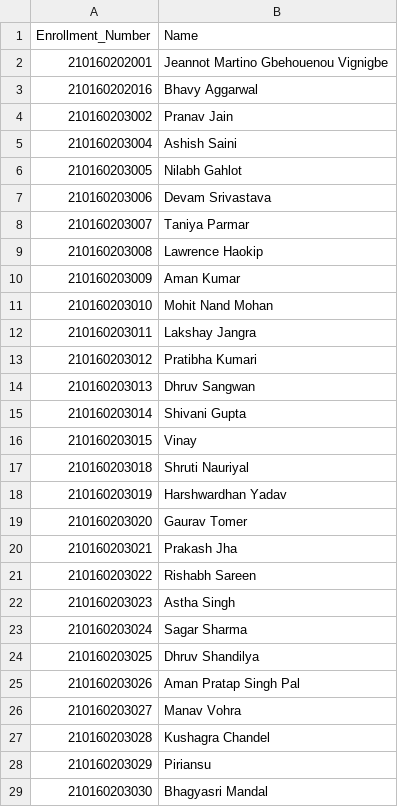
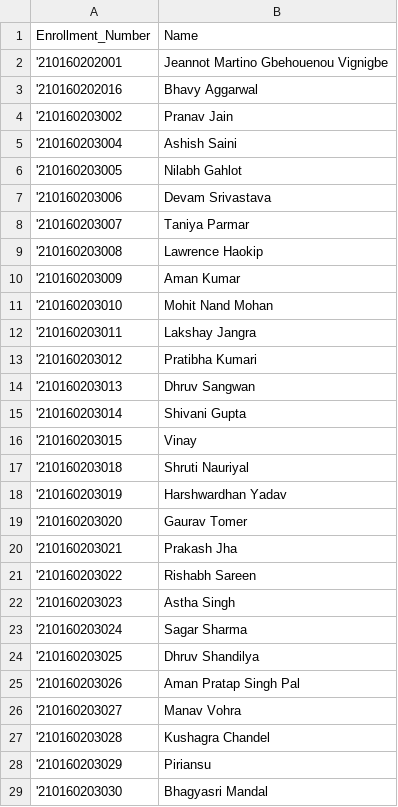
Before and after one commit to AryanSaini1303/Attendance_system, a CSV file: new_database/attendance_record/CSE2718/THEORY/BOTH.csv, drawn as a sheet; only a part is shown; the diff covers the shown part only.

```diff
--- a/new_database/attendance_record/CSE2718/THEORY/BOTH.csv
+++ b/new_database/attendance_record/CSE2718/THEORY/BOTH.csv
@@ -1,29 +1,29 @@
 Enrollment_Number,Name
-210160202001,Jeannot Martino Gbehouenou Vignigbe
-210160202016,Bhavy Aggarwal
-210160203002,Pranav Jain
-210160203004,Ashish Saini
-210160203005,Nilabh Gahlot
-210160203006,Devam Srivastava
-210160203007,Taniya Parmar
-210160203008,Lawrence Haokip
-210160203009,Aman Kumar
-210160203010,Mohit Nand Mohan
-210160203011,Lakshay Jangra
-210160203012,Pratibha Kumari
-210160203013,Dhruv Sangwan
-210160203014,Shivani Gupta
-210160203015,Vinay
-210160203018,Shruti Nauriyal
-210160203019,Harshwardhan Yadav
-210160203020,Gaurav Tomer
-210160203021,Prakash Jha
-210160203022,Rishabh Sareen
-210160203023,Astha Singh
-210160203024,Sagar Sharma
-210160203025,Dhruv Shandilya
-210160203026,Aman Pratap Singh Pal
-210160203027,Manav Vohra
-210160203028,Kushagra Chandel
-210160203029,Piriansu
-210160203030,Bhagyasri Mandal
+'210160202001,Jeannot Martino Gbehouenou Vignigbe
+'210160202016,Bhavy Aggarwal
+'210160203002,Pranav Jain
+'210160203004,Ashish Saini
+'210160203005,Nilabh Gahlot
+'210160203006,Devam Srivastava
+'210160203007,Taniya Parmar
+'210160203008,Lawrence Haokip
+'210160203009,Aman Kumar
+'210160203010,Mohit Nand Mohan
+'210160203011,Lakshay Jangra
+'210160203012,Pratibha Kumari
+'210160203013,Dhruv Sangwan
+'210160203014,Shivani Gupta
+'210160203015,Vinay
+'210160203018,Shruti Nauriyal
+'210160203019,Harshwardhan Yadav
+'210160203020,Gaurav Tomer
+'210160203021,Prakash Jha
+'210160203022,Rishabh Sareen
+'210160203023,Astha Singh
+'210160203024,Sagar Sharma
+'210160203025,Dhruv Shandilya
+'210160203026,Aman Pratap Singh Pal
+'210160203027,Manav Vohra
+'210160203028,Kushagra Chandel
+'210160203029,Piriansu
+'210160203030,Bhagyasri Mandal
```
Also changed, not shown: 98 edited cells elsewhere in this file, new_database/attendance_record/CSE2022/LAB/T2.csv, new_database/attendance_record/CSE2022/LAB/T4.csv, 3 other files.
